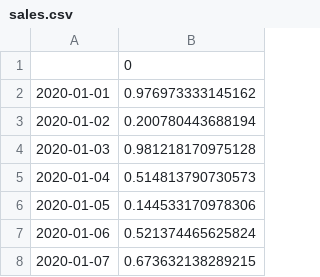
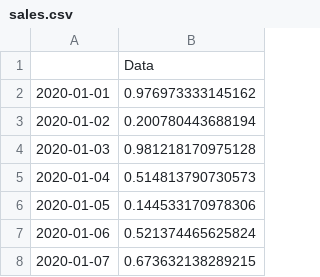
Before and after one commit to Tim-Abwao/time-series-app, a CSV file: static/files/sales.csv, drawn as a sheet; only a part is shown.

```diff
--- a/static/files/sales.csv
+++ b/static/files/sales.csv
@@ -1,2 +1,2 @@
-,0
+,Data
 2020-01-01,0.976973333145162
```
Also changed, not shown: 5 other files.
